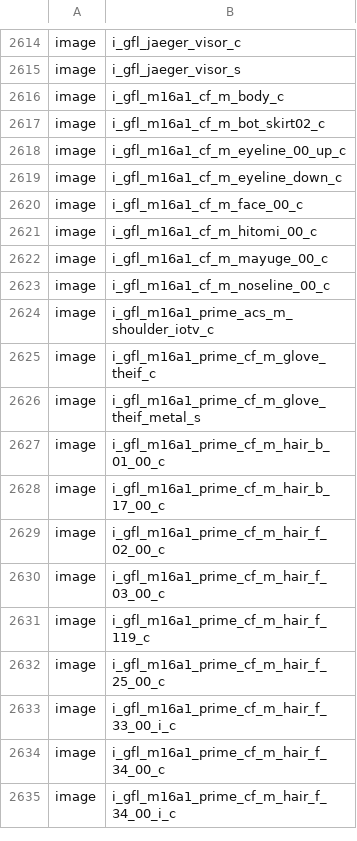
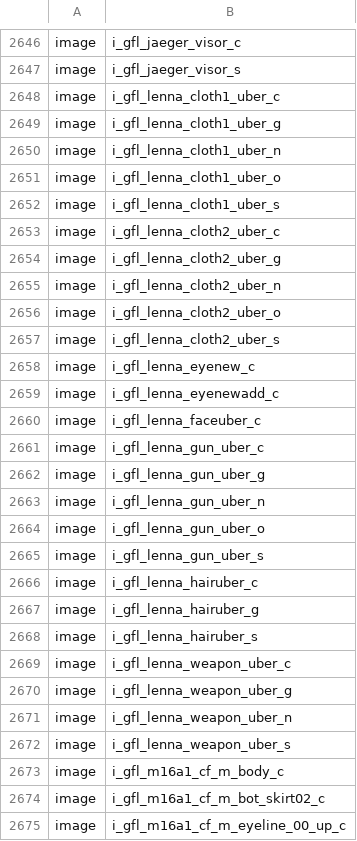
Before and after one commit to Loyalists/gflt7, a CSV file: mods/gfl/zone_source/all/assetlist/core_mod.csv, drawn as a sheet; only a part is shown, gaps mark what is left out; the shorter side is filled out with more unchanged rows; the diff covers the shown part only; the diff names each change by its address in the sheet, - before the commit and + after, or states it on an @@ line.

Commit message:
add ump9 aka lenna

```diff
--- a/mods/gfl/zone_source/all/assetlist/core_mod.csv
+++ b/mods/gfl/zone_source/all/assetlist/core_mod.csv
+row 2648: image | i_gfl_lenna_cloth1_uber_c
+row 2649: image | i_gfl_lenna_cloth1_uber_g
+row 2650: image | i_gfl_lenna_cloth1_uber_n
+row 2651: image | i_gfl_lenna_cloth1_uber_o
+row 2652: image | i_gfl_lenna_cloth1_uber_s
+row 2653: image | i_gfl_lenna_cloth2_uber_c
+row 2654: image | i_gfl_lenna_cloth2_uber_g
+row 2655: image | i_gfl_lenna_cloth2_uber_n
+row 2656: image | i_gfl_lenna_cloth2_uber_o
+row 2657: image | i_gfl_lenna_cloth2_uber_s
+row 2658: image | i_gfl_lenna_eyenew_c
+row 2659: image | i_gfl_lenna_eyenewadd_c
+row 2660: image | i_gfl_lenna_faceuber_c
+row 2661: image | i_gfl_lenna_gun_uber_c
+row 2662: image | i_gfl_lenna_gun_uber_g
+row 2663: image | i_gfl_lenna_gun_uber_n
+row 2664: image | i_gfl_lenna_gun_uber_o
+row 2665: image | i_gfl_lenna_gun_uber_s
+row 2666: image | i_gfl_lenna_hairuber_c
+row 2667: image | i_gfl_lenna_hairuber_g
+row 2668: image | i_gfl_lenna_hairuber_s
+row 2669: image | i_gfl_lenna_weapon_uber_c
+row 2670: image | i_gfl_lenna_weapon_uber_g
+row 2671: image | i_gfl_lenna_weapon_uber_n
+row 2672: image | i_gfl_lenna_weapon_uber_s
```
Also changed, not shown: 32 added rows elsewhere in this file, mods/gfl/gamedata/gfl/nametable.csv, mods/gfl/zone_source/all/assetinfo/core_mod_poolinfo.csv, 22 other files.
